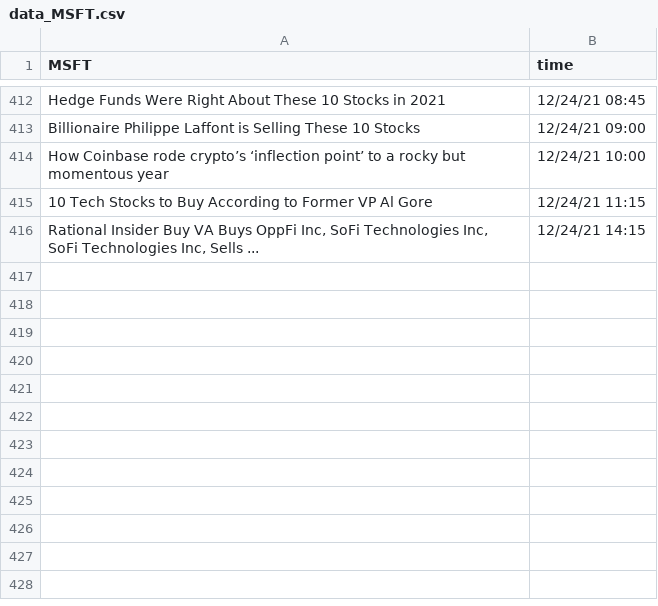
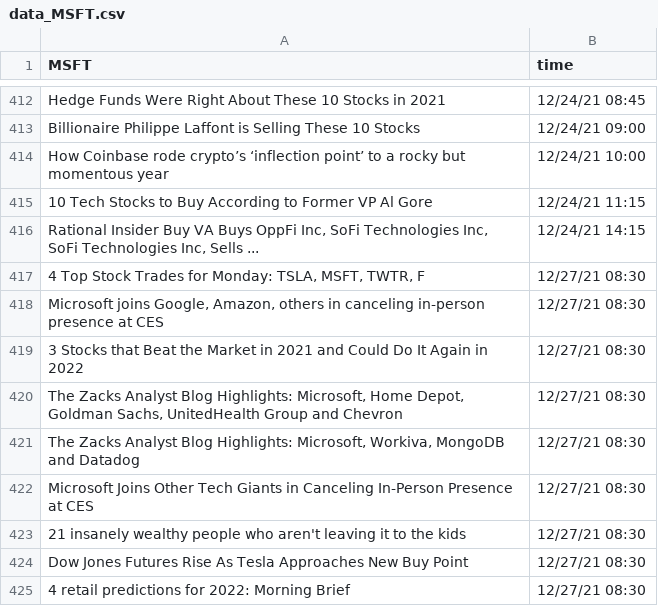
Before and after one commit to SophieLiuYQ/HeterogeneousComputing, a CSV file: data_MSFT.csv, drawn as a sheet; only a part is shown, gaps mark what is left out; the diff names each change by its address in the sheet, - before the commit and + after, or states it on an @@ line.

```diff
--- a/data_MSFT.csv
+++ b/data_MSFT.csv
+row 417: 4 Top Stock Trades for Monday: TSLA, MSFT, TWTR, F | 12/27/21 08:30
+row 418: Microsoft joins Google, Amazon, others in canceling in-person presence at CES | 12/27/21 08:30
+row 419: 3 Stocks that Beat the Market in 2021 and Could Do It Again in 2022 | 12/27/21 08:30
+row 420: The Zacks Analyst Blog Highlights: Microsoft, Home Depot, Goldman Sachs, UnitedHealth Group and Chevron | 12/27/21 08:30
+row 421: The Zacks Analyst Blog Highlights: Microsoft, Workiva, MongoDB and Datadog | 12/27/21 08:30
+row 422: Microsoft Joins Other Tech Giants in Canceling In-Person Presence at CES | 12/27/21 08:30
+row 423: 21 insanely wealthy people who aren't leaving it to the kids | 12/27/21 08:30
+row 424: Dow Jones Futures Rise As Tesla Approaches New Buy Point | 12/27/21 08:30
+row 425: 4 retail predictions for 2022: Morning Brief | 12/27/21 08:30
```
Also changed, not shown: data_AAPL.csv, data_AMD.csv, 12 other files.
